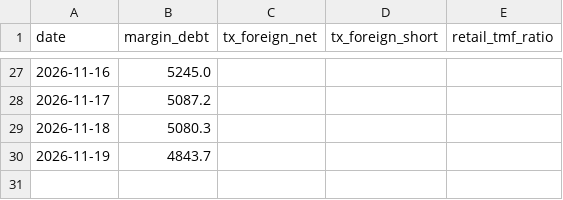
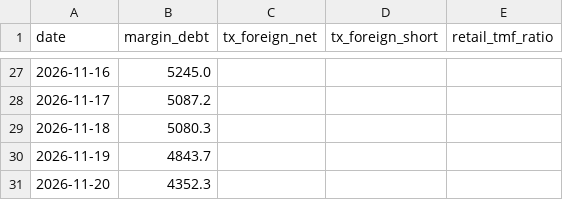
Before and after one commit to benjamincuei-ux/market-dashboard, a CSV file: chips_history.csv, drawn as a sheet; only a part is shown, gaps mark what is left out.

```diff
--- a/chips_history.csv
+++ b/chips_history.csv
@@ -30 +30,2 @@
 2026-11-19,4843.7,,,
+2026-11-20,4352.3,,,
```
